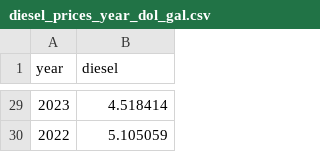
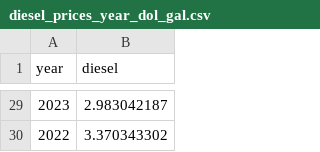
Before and after one commit to NUTransport/NUFRIEND, a CSV file: input/TEA/diesel_prices_year_dol_gal.csv, drawn as a sheet; only a part is shown, gaps mark what is left out; the diff covers the shown part only.

```diff
--- a/input/TEA/diesel_prices_year_dol_gal.csv
+++ b/input/TEA/diesel_prices_year_dol_gal.csv
@@ -29,2 +29,2 @@ year,diesel
-2023,4.518414
-2022,5.105059
+2023,2.983042187
+2022,3.370343302
```
Also changed, not shown: 27 edited cells elsewhere in this file, input/TEA/efuel_prices_year_dol_gal.csv, input/facility/facility_info_test1_mp.csv, 23 other files.
